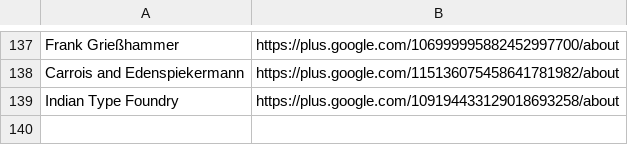
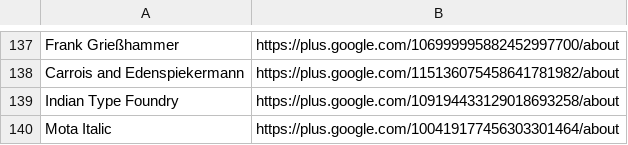
Before and after one commit to googlefonts/googlefontsdirectory-old, a CSV file: designers/profiles.csv, drawn as a sheet; only a part is shown, gaps mark what is left out.

Commit message:
Adding Mota Italic G+

```diff
--- a/designers/profiles.csv
+++ b/designers/profiles.csv
@@ -139 +139,2 @@ Carrois and Edenspiekermann,https://plus.google.com/115136075458641781982/about
 Indian Type Foundry, https://plus.google.com/109194433129018693258/about
+Mota Italic,https://plus.google.com/100419177456303301464/about
```
